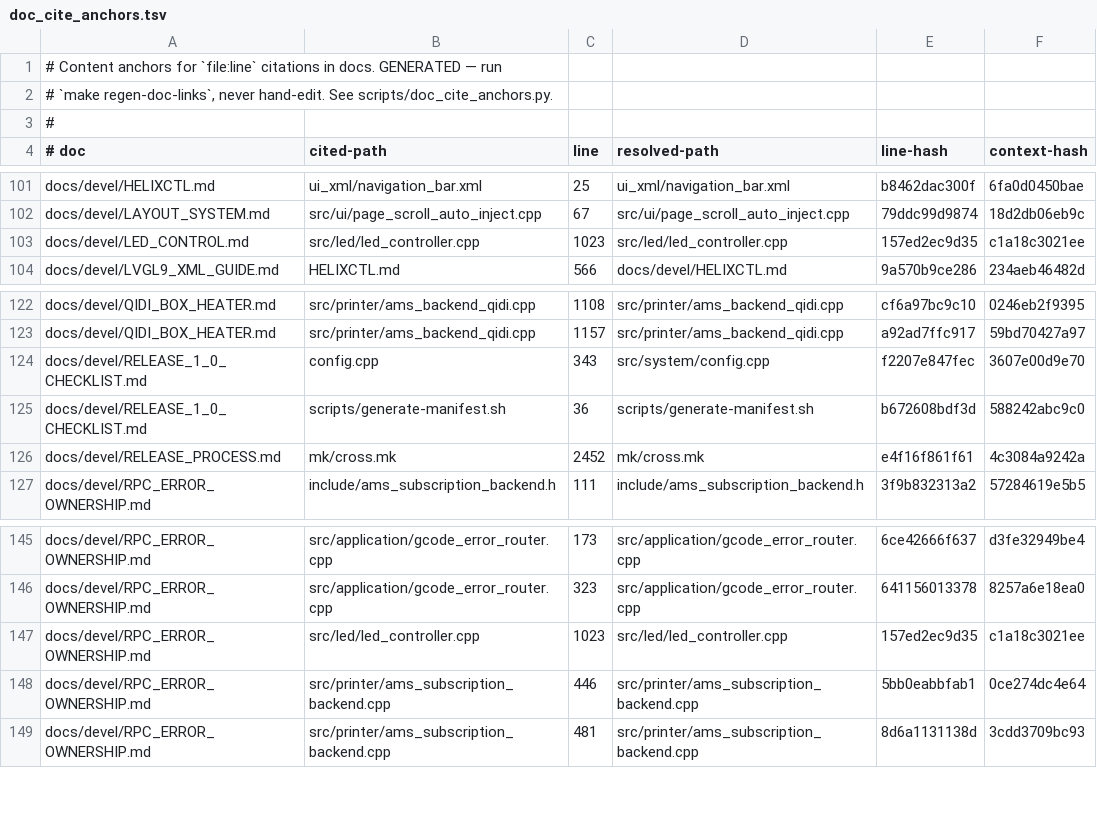
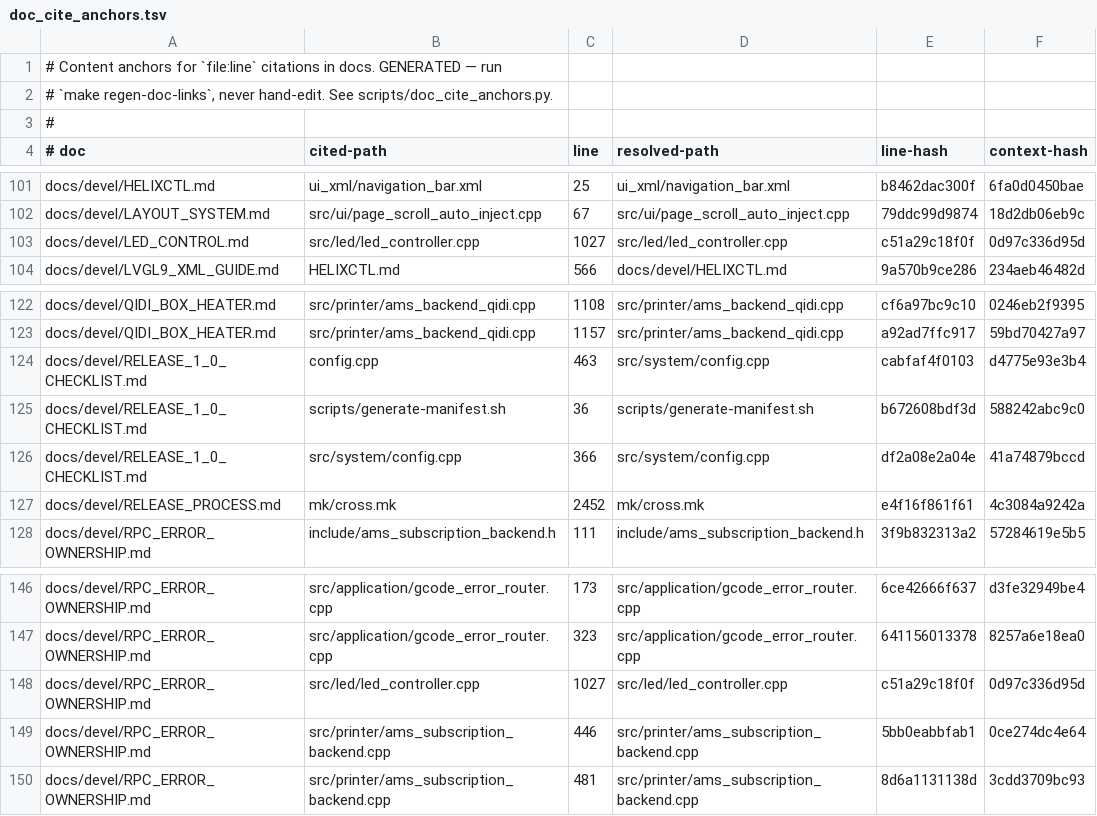
Before and after one commit to prestonbrown/helixscreen, a TSV file: scripts/doc_cite_anchors.tsv, drawn as a sheet; only a part is shown, gaps mark what is left out.

Commit message:
docs: repair 47 bare `:N` refs the review list flagged as unanchorable
Worked the 49 unanchorable entries from --bare-refs. 37 were real defects and
are re-pointed; 12 are not doc problems and are left alone (3 illustrative
`file.cpp` placeholders in scripts/CLAUDE.md, 8 where the same-line antecedent
rule picks the wrong file, 1 where 'try {' really is what the prose names).

Two findings beyond the list. RELEASE_1_0_CHECKLIST.md claimed five
non-idempotent migrations; the jitter one was retired with its setting (#1358)
and migrate_v2_to_v3 is an empty step now, so the count is four - and four of
that sentence's five bare refs were stale while only the one landing on a blank
line got flagged. And ui_update_queue.h:438 was wrong in four separate places
across two chapters, all naming process_pending(), which is at 441.

```diff
--- a/scripts/doc_cite_anchors.tsv
+++ b/scripts/doc_cite_anchors.tsv
@@ -102,3 +102,3 @@ docs/devel/HELIXCTL.md	ui_xml/navigation_bar.xml	25	ui_xml/navigation_bar.xml	b8
 docs/devel/LAYOUT_SYSTEM.md	src/ui/page_scroll_auto_inject.cpp	67	src/ui/page_scroll_auto_inject.cpp	79ddc99d9874	18d2db06eb9c
-docs/devel/LED_CONTROL.md	src/led/led_controller.cpp	1023	src/led/led_controller.cpp	157ed2ec9d35	c1a18c3021ee
+docs/devel/LED_CONTROL.md	src/led/led_controller.cpp	1027	src/led/led_controller.cpp	c51a29c18f0f	0d97c336d95d
 docs/devel/LVGL9_XML_GUIDE.md	HELIXCTL.md	566	docs/devel/HELIXCTL.md	9a570b9ce286	234aeb46482d
@@ -123,4 +123,5 @@ docs/devel/QIDI_BOX_HEATER.md	src/printer/ams_backend_qidi.cpp	1108	src/printer/
 docs/devel/QIDI_BOX_HEATER.md	src/printer/ams_backend_qidi.cpp	1157	src/printer/ams_backend_qidi.cpp	a92ad7ffc917	59bd70427a97
-docs/devel/RELEASE_1_0_CHECKLIST.md	config.cpp	343	src/system/config.cpp	f2207e847fec	3607e00d9e70
+docs/devel/RELEASE_1_0_CHECKLIST.md	config.cpp	463	src/system/config.cpp	cabfaf4f0103	d4775e93e3b4
 docs/devel/RELEASE_1_0_CHECKLIST.md	scripts/generate-manifest.sh	36	scripts/generate-manifest.sh	b672608bdf3d	588242abc9c0
+docs/devel/RELEASE_1_0_CHECKLIST.md	src/system/config.cpp	366	src/system/config.cpp	df2a08e2a04e	41a74879bccd
 docs/devel/RELEASE_PROCESS.md	mk/cross.mk	2452	mk/cross.mk	e4f16f861f61	4c3084a9242a
@@ -146,3 +147,3 @@ docs/devel/RPC_ERROR_OWNERSHIP.md	src/application/gcode_error_router.cpp	173	src
 docs/devel/RPC_ERROR_OWNERSHIP.md	src/application/gcode_error_router.cpp	323	src/application/gcode_error_router.cpp	641156013378	8257a6e18ea0
-docs/devel/RPC_ERROR_OWNERSHIP.md	src/led/led_controller.cpp	1023	src/led/led_controller.cpp	157ed2ec9d35	c1a18c3021ee
+docs/devel/RPC_ERROR_OWNERSHIP.md	src/led/led_controller.cpp	1027	src/led/led_controller.cpp	c51a29c18f0f	0d97c336d95d
 docs/devel/RPC_ERROR_OWNERSHIP.md	src/printer/ams_subscription_backend.cpp	446	src/printer/ams_subscription_backend.cpp	5bb0eabbfab1	0ce274dc4e64
```
Also changed, not shown: 13 other files.
